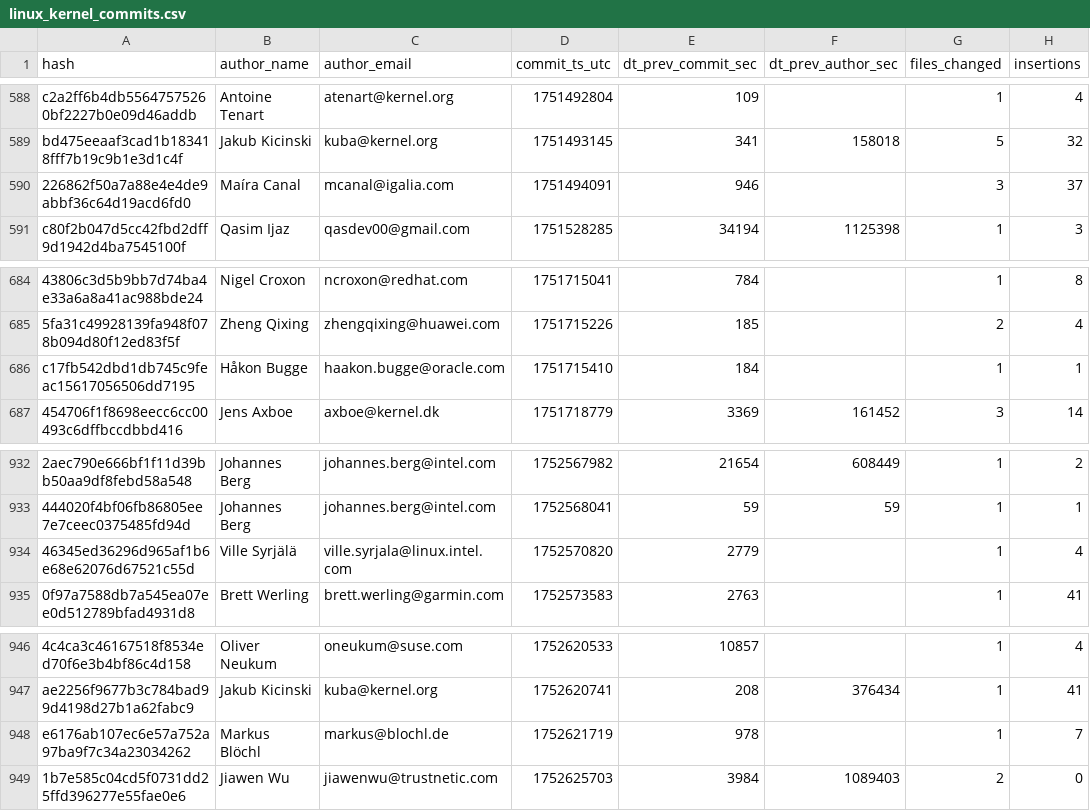
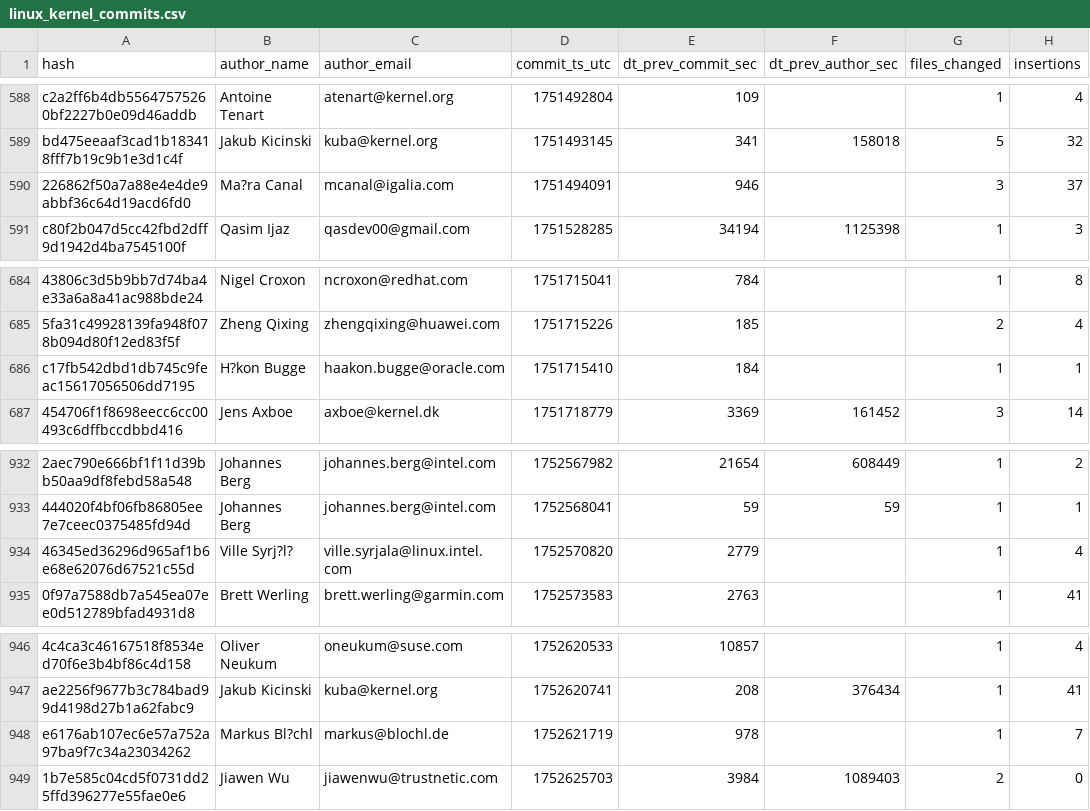
Before and after one commit to Digital-Emissions/FairDeveloperScore, a CSV file: data/github_commit_data_test/linux_kernel_commits.csv, drawn as a sheet; only a part is shown, gaps mark what is left out; the diff covers the shown part only; the diff names each change by its address in the sheet, - before the commit and + after, or states it on an @@ line.

```diff
--- a/data/github_commit_data_test/linux_kernel_commits.csv
+++ b/data/github_commit_data_test/linux_kernel_commits.csv
-B590 (author_name): Maíra Canal
+B590 (author_name): Ma?ra Canal
-B686 (author_name): Håkon Bugge
+B686 (author_name): H?kon Bugge
-B934 (author_name): Ville Syrjälä
+B934 (author_name): Ville Syrj?l?
-B948 (author_name): Markus Blöchl
+B948 (author_name): Markus Bl?chl
```
Also changed, not shown: 21 edited cells elsewhere in this file, data/github_commit_data_test/linux_kernel_commits_clustered.csv, 19 other files.
